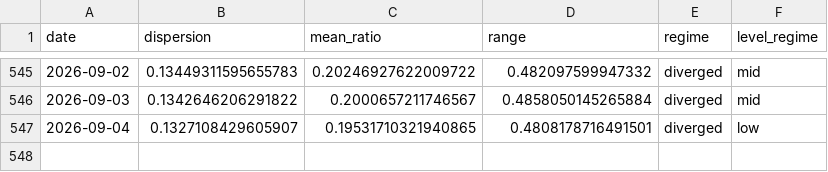
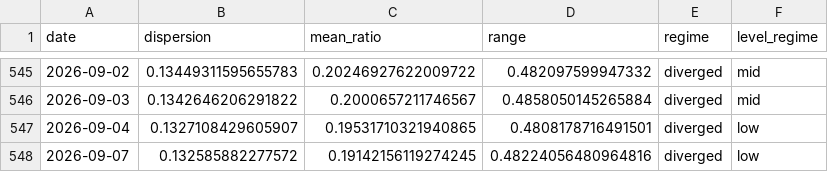
Before and after one commit to sydcurie/uptrend-dashboard, a CSV file: data/sector_dispersion.csv, drawn as a sheet; only a part is shown, gaps mark what is left out.

```diff
--- a/data/sector_dispersion.csv
+++ b/data/sector_dispersion.csv
@@ -547 +547,2 @@ date,dispersion,mean_ratio,range,regime,level_regime
 2026-09-04,0.1327108429605907,0.19531710321940865,0.4808178716491501,diverged,low
+2026-09-07,0.132585882277572,0.19142156119274245,0.48224056480964816,diverged,low
```
Also changed, not shown: data/industry_summary.csv, data/sector_summary.csv, 2 other files.
